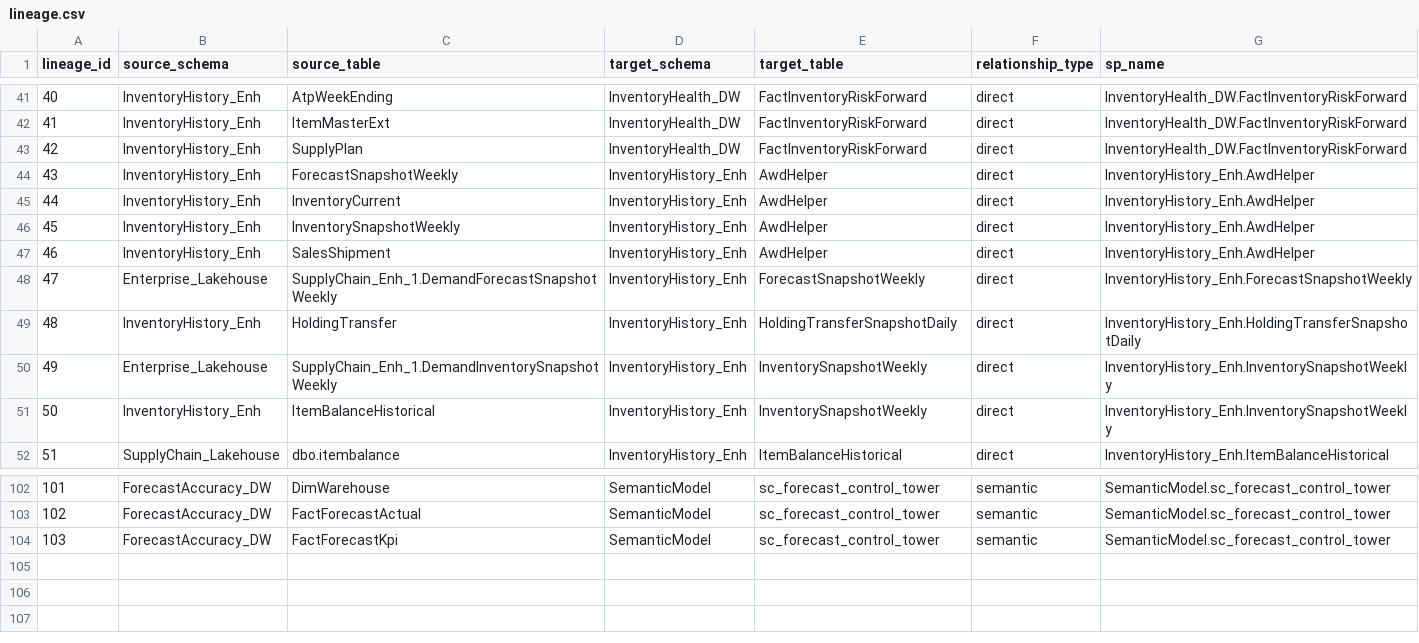
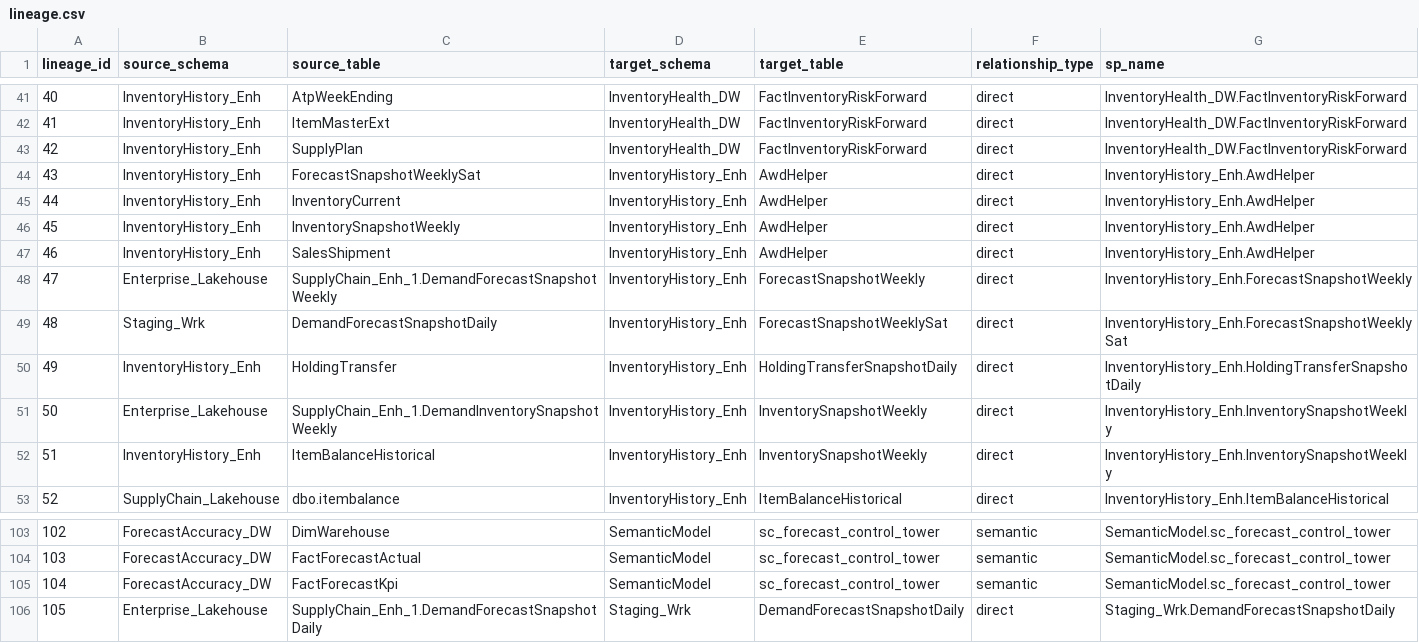
Before and after one commit to ankinguyen-engineer-2002/Fabric-v9-Warehouse-Medallion, a CSV file: lineage_explorer/data/lineage.csv, drawn as a sheet; only a part is shown, gaps mark what is left out; addresses are those after the commit; the diff names each change by its address in the sheet, - before the commit and + after, or states it on an @@ line.

```diff
--- a/lineage_explorer/data/lineage.csv
+++ b/lineage_explorer/data/lineage.csv
-C44 (source_table): ForecastSnapshotWeekly
+C44 (source_table): ForecastSnapshotWeeklySat
+row 49: 48 | Staging_Wrk | DemandForecastSnapshotDaily | InventoryHistory_Enh | ForecastSnapshotWeeklySat | direct | InventoryHistory_Enh.ForecastSnapshotWeeklySat
@@ column A (lineage_id) renumbered between rows 50 and 105 @@
+row 106: 105 | Enterprise_Lakehouse | SupplyChain_Enh_1.DemandForecastSnapshotDaily | Staging_Wrk | DemandForecastSnapshotDaily | direct | Staging_Wrk.DemandForecastSnapshotDaily
```
